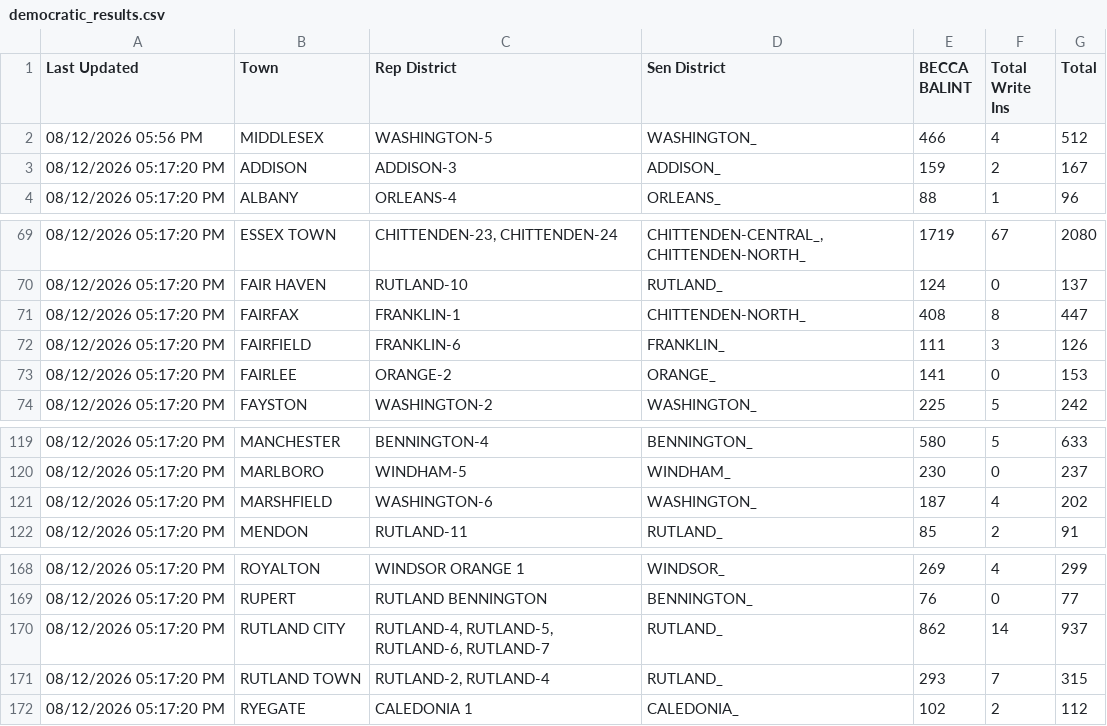
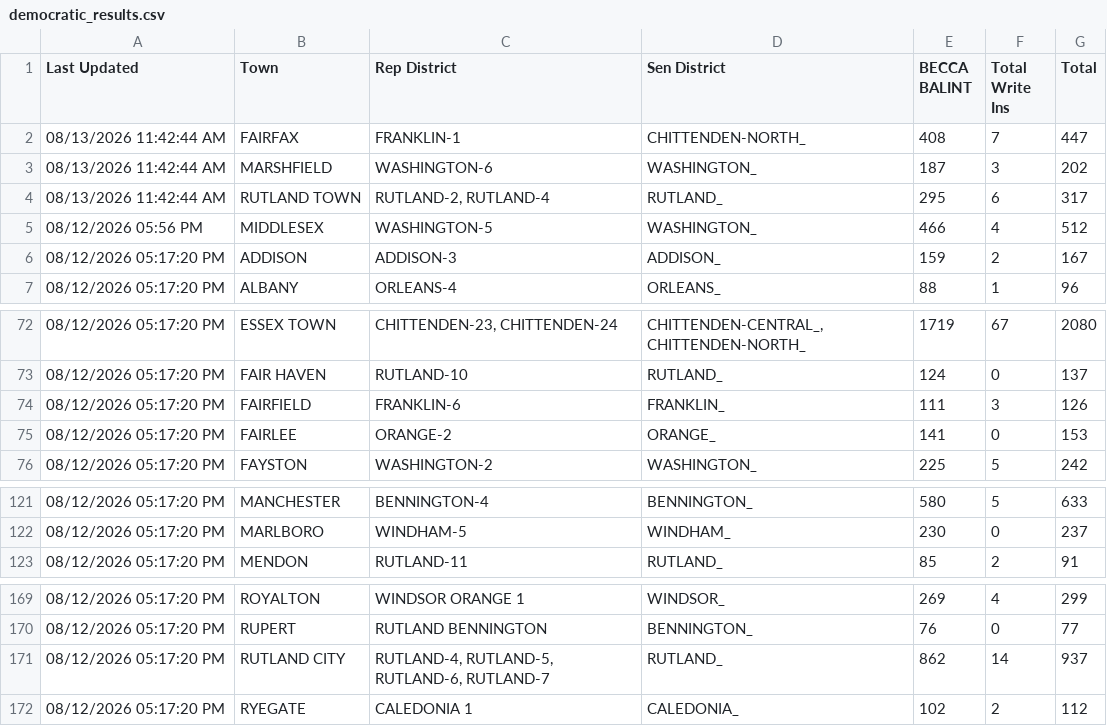
Before and after one commit to michaelaherbst2/vermont-election-website, a CSV file: vermont_results/federal/democratic_results.csv, drawn as a sheet; only a part is shown, gaps mark what is left out.

```diff
--- a/vermont_results/federal/democratic_results.csv
+++ b/vermont_results/federal/democratic_results.csv
@@ -1,2 +1,5 @@
 Last Updated,Town,Rep District,Sen District,BECCA BALINT,Total Write Ins,Total
+08/13/2026 11:42:44 AM,FAIRFAX,FRANKLIN-1,CHITTENDEN-NORTH_,408,7,447
+08/13/2026 11:42:44 AM,MARSHFIELD,WASHINGTON-6,WASHINGTON_,187,3,202
+08/13/2026 11:42:44 AM,RUTLAND TOWN,"RUTLAND-2, RUTLAND-4",RUTLAND_,295,6,317
 08/12/2026 05:56 PM,MIDDLESEX,WASHINGTON-5,WASHINGTON_,466,4,512
@@ -70,3 +73,2 @@ Last Updated,Town,Rep District,Sen District,BECCA BALINT,Total Write Ins,Total
 08/12/2026 05:17:20 PM,FAIR HAVEN,RUTLAND-10,RUTLAND_,124,0,137
-08/12/2026 05:17:20 PM,FAIRFAX,FRANKLIN-1,CHITTENDEN-NORTH_,408,8,447
 08/12/2026 05:17:20 PM,FAIRFIELD,FRANKLIN-6,FRANKLIN_,111,3,126
@@ -120,3 +122,2 @@ Last Updated,Town,Rep District,Sen District,BECCA BALINT,Total Write Ins,Total
 08/12/2026 05:17:20 PM,MARLBORO,WINDHAM-5,WINDHAM_,230,0,237
-08/12/2026 05:17:20 PM,MARSHFIELD,WASHINGTON-6,WASHINGTON_,187,4,202
 08/12/2026 05:17:20 PM,MENDON,RUTLAND-11,RUTLAND_,85,2,91
@@ -170,3 +171,2 @@ Last Updated,Town,Rep District,Sen District,BECCA BALINT,Total Write Ins,Total
 08/12/2026 05:17:20 PM,RUTLAND CITY,"RUTLAND-4, RUTLAND-5, RUTLAND-6, RUTLAND-7",RUTLAND_,862,14,937
-08/12/2026 05:17:20 PM,RUTLAND TOWN,"RUTLAND-2, RUTLAND-4",RUTLAND_,293,7,315
 08/12/2026 05:17:20 PM,RYEGATE,CALEDONIA 1,CALEDONIA_,102,2,112
```
Also changed, not shown: vermont_results/federal/republican_results.csv, 20 other files.
